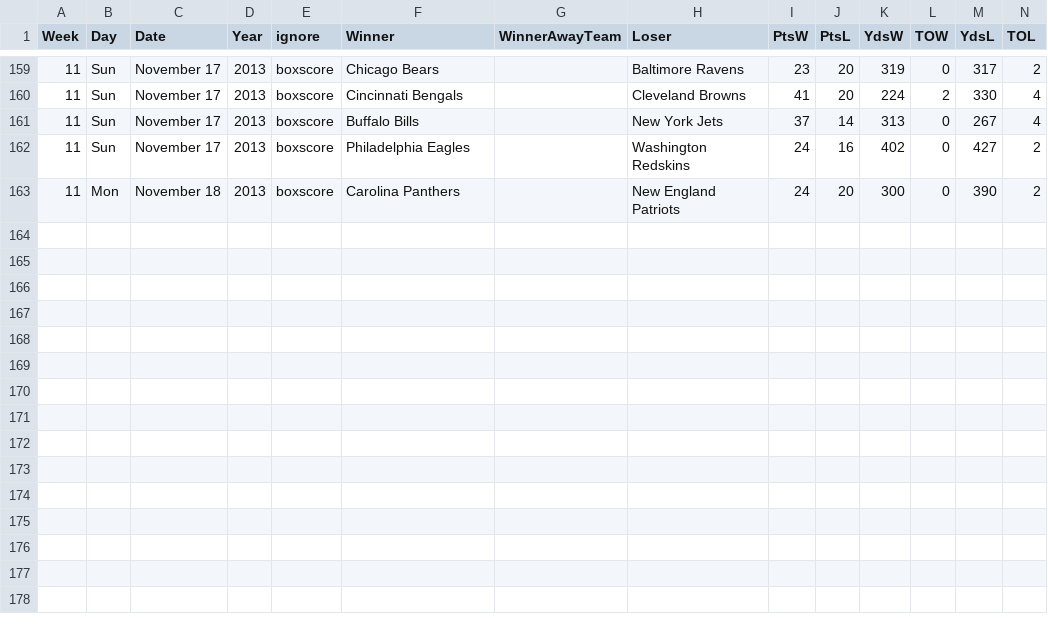
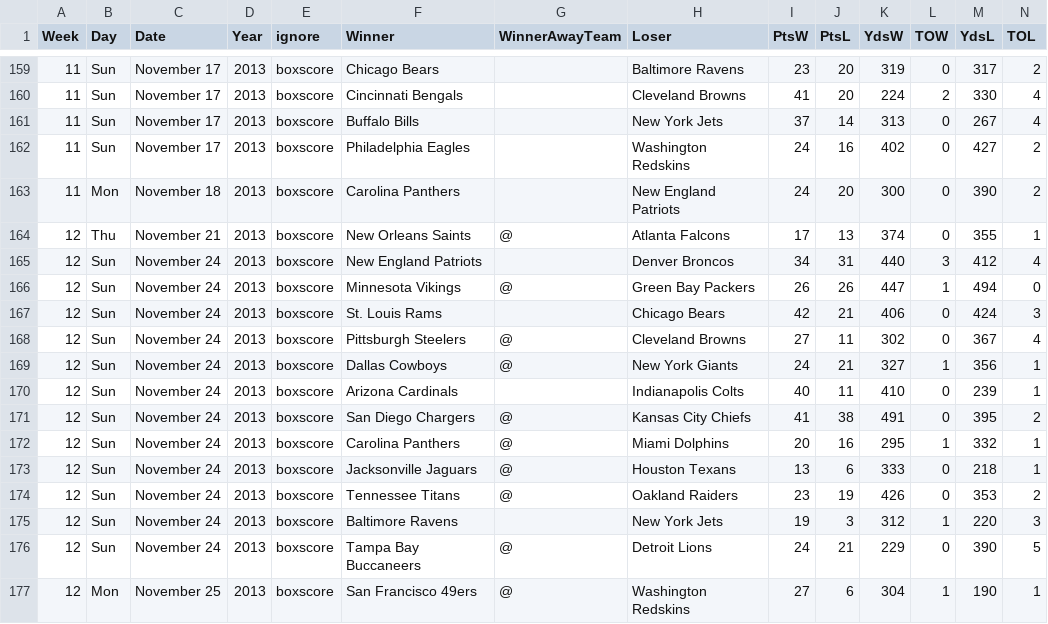
Before and after one commit to gjn/homefield, a CSV file: data/pfr/2013.csv, drawn as a sheet; only a part is shown, gaps mark what is left out; the diff names each change by its address in the sheet, - before the commit and + after, or states it on an @@ line.

```diff
--- a/data/pfr/2013.csv
+++ b/data/pfr/2013.csv
+row 164: 12 | Thu | November 21 | 2013 | boxscore | New Orleans Saints | @ | Atlanta Falcons | 17 | 13 | 374 | 0 | 355 | 1
+row 165: 12 | Sun | November 24 | 2013 | boxscore | New England Patriots |  | Denver Broncos | 34 | 31 | 440 | 3 | 412 | 4
+row 166: 12 | Sun | November 24 | 2013 | boxscore | Minnesota Vikings | @ | Green Bay Packers | 26 | 26 | 447 | 1 | 494 | 0
+row 167: 12 | Sun | November 24 | 2013 | boxscore | St. Louis Rams |  | Chicago Bears | 42 | 21 | 406 | 0 | 424 | 3
+row 168: 12 | Sun | November 24 | 2013 | boxscore | Pittsburgh Steelers | @ | Cleveland Browns | 27 | 11 | 302 | 0 | 367 | 4
+row 169: 12 | Sun | November 24 | 2013 | boxscore | Dallas Cowboys | @ | New York Giants | 24 | 21 | 327 | 1 | 356 | 1
+row 170: 12 | Sun | November 24 | 2013 | boxscore | Arizona Cardinals |  | Indianapolis Colts | 40 | 11 | 410 | 0 | 239 | 1
+row 171: 12 | Sun | November 24 | 2013 | boxscore | San Diego Chargers | @ | Kansas City Chiefs | 41 | 38 | 491 | 0 | 395 | 2
+row 172: 12 | Sun | November 24 | 2013 | boxscore | Carolina Panthers | @ | Miami Dolphins | 20 | 16 | 295 | 1 | 332 | 1
+row 173: 12 | Sun | November 24 | 2013 | boxscore | Jacksonville Jaguars | @ | Houston Texans | 13 | 6 | 333 | 0 | 218 | 1
+row 174: 12 | Sun | November 24 | 2013 | boxscore | Tennessee Titans | @ | Oakland Raiders | 23 | 19 | 426 | 0 | 353 | 2
+row 175: 12 | Sun | November 24 | 2013 | boxscore | Baltimore Ravens |  | New York Jets | 19 | 3 | 312 | 1 | 220 | 3
+row 176: 12 | Sun | November 24 | 2013 | boxscore | Tampa Bay Buccaneers | @ | Detroit Lions | 24 | 21 | 229 | 0 | 390 | 5
+row 177: 12 | Mon | November 25 | 2013 | boxscore | San Francisco 49ers | @ | Washington Redskins | 27 | 6 | 304 | 1 | 190 | 1
```
Also changed, not shown: data/pfr/all.csv, data/pfr/last16.csv, 1 other file.
